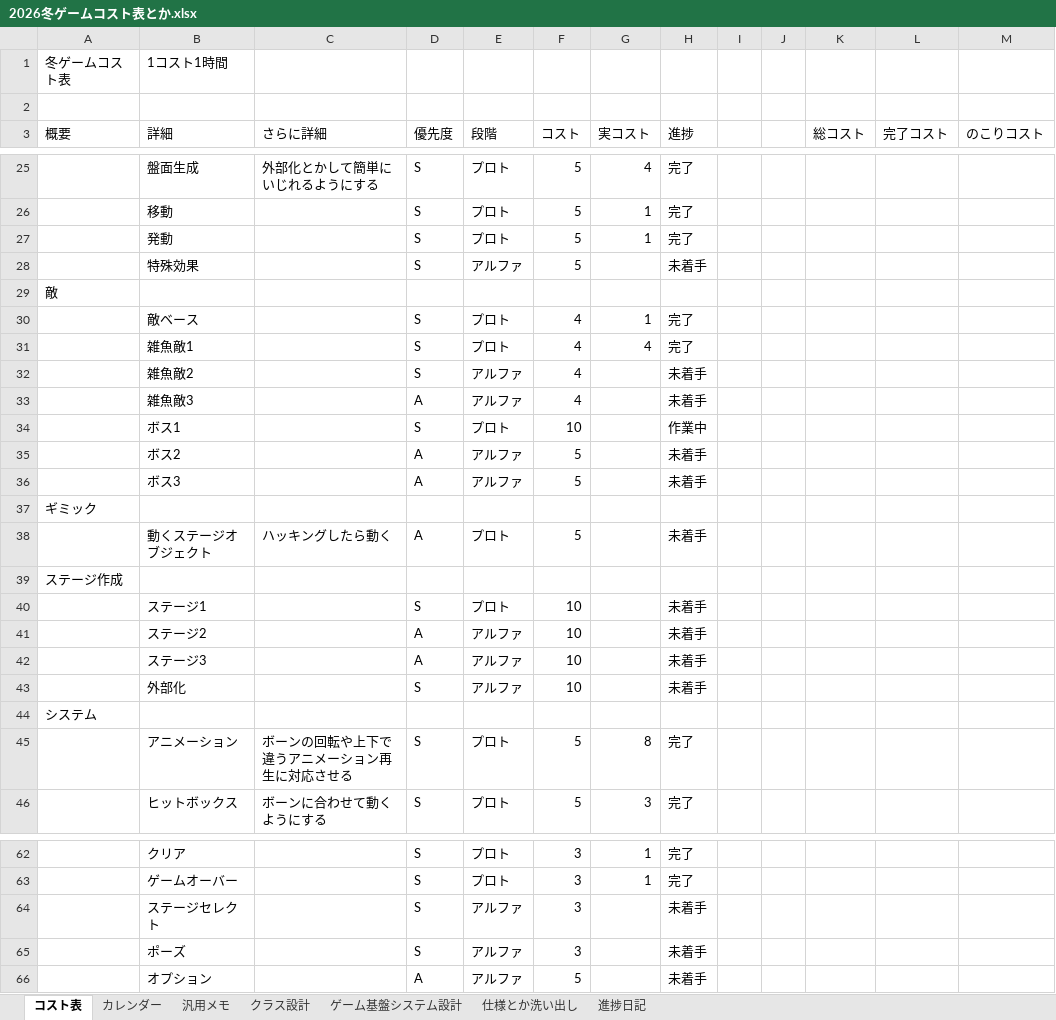
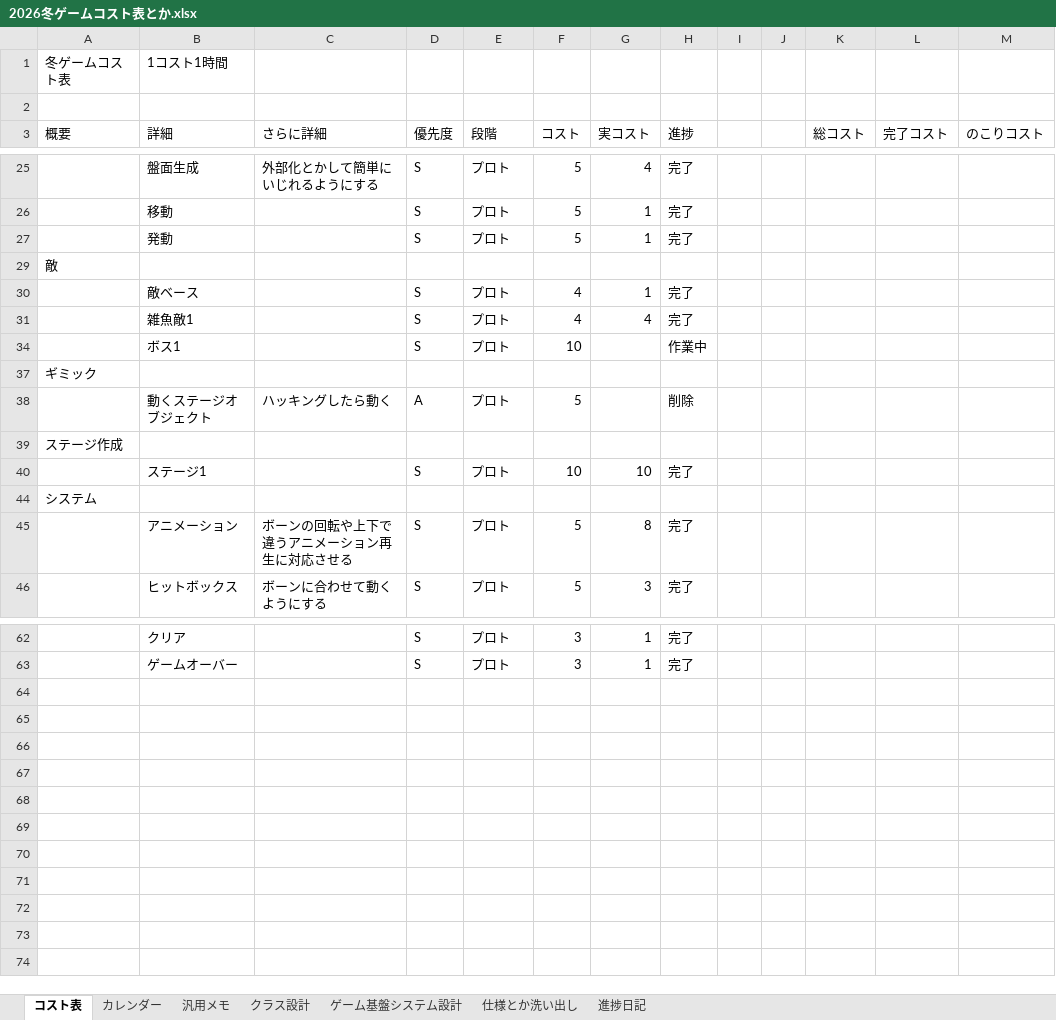
Before and after one commit to Tiger5286/WinterGame_2026, an Excel workbook: 2026冬ゲームコスト表とか.xlsx, sheet コスト表, drawn as a sheet; only a part is shown, gaps mark what is left out; values as stored, in another font and other column widths than the file's, no borders; conditional formats not drawn; the diff covers the shown part only; the diff names each change by its address in the sheet, - before the commit and + after, or states it on an @@ line.

```diff
--- a/2026冬ゲームコスト表とか.xlsx (sheet コスト表)
+++ b/2026冬ゲームコスト表とか.xlsx (sheet コスト表)
@@ row 28 hidden:  | 特殊効果 |  | S | アルファ | 5 |  | 未着手 @@
@@ row 32 hidden:  | 雑魚敵2 |  | S | アルファ | 4 |  | 未着手 @@
@@ row 33 hidden:  | 雑魚敵3 |  | A | アルファ | 4 |  | 未着手 @@
@@ row 35 hidden:  | ボス2 |  | A | アルファ | 5 |  | 未着手 @@
@@ row 36 hidden:  | ボス3 |  | A | アルファ | 5 |  | 未着手 @@
-H38 (進捗): 未着手
+H38 (進捗): 削除
-G40 (実コスト): (empty)
+G40 (実コスト): 10
-H40 (進捗): 未着手
+H40 (進捗): 完了
@@ row 41 hidden:  | ステージ2 |  | A | アルファ | 10 |  | 未着手 @@
@@ row 42 hidden:  | ステージ3 |  | A | アルファ | 10 |  | 未着手 @@
@@ row 43 hidden:  | 外部化 |  | S | アルファ | 10 |  | 未着手 @@
@@ row 64 hidden:  | ステージセレクト |  | S | アルファ | 3 |  | 未着手 @@
@@ row 65 hidden:  | ポーズ |  | S | アルファ | 3 |  | 未着手 @@
@@ row 66 hidden:  | オプション |  | A | アルファ | 5 |  | 未着手 @@
```
Also changed, not shown: 9 hidden or unhidden rows and 10 edited cells elsewhere in this sheet, sheet カレンダー, formulas that keep their value, 2 other files.
